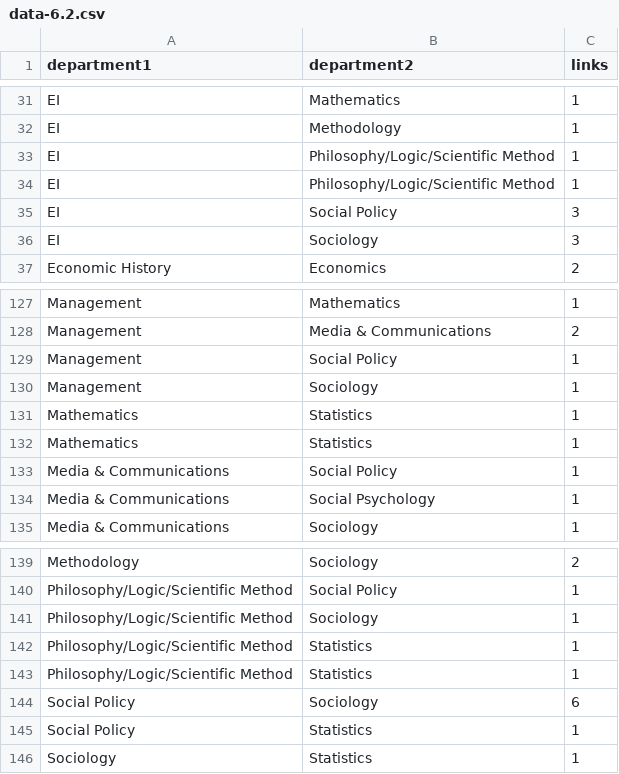
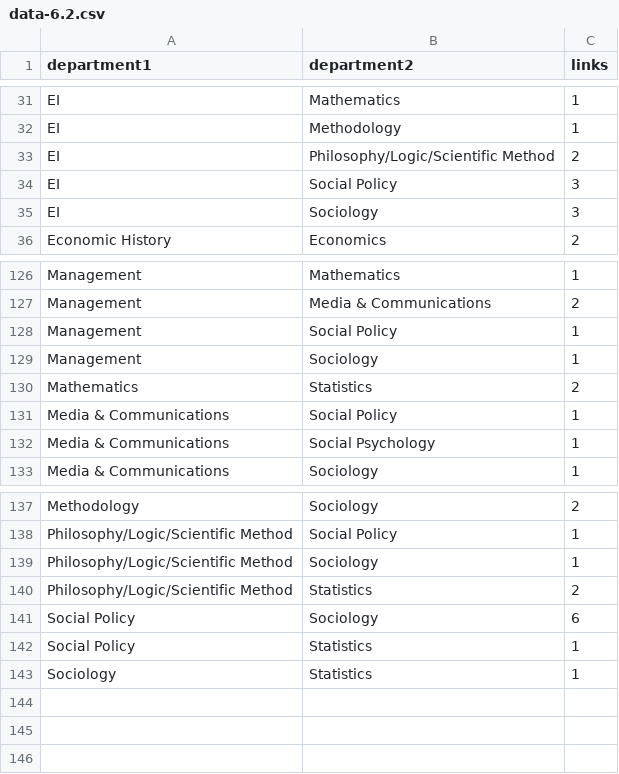
Before and after one commit to christopheryork/lse-crossdepartment, a CSV file: viz/data-6.2.csv, drawn as a sheet; only a part is shown, gaps mark what is left out.

```diff
--- a/viz/data-6.2.csv
+++ b/viz/data-6.2.csv
@@ -32,4 +32,3 @@ EI,Mathematics,1
 EI,Methodology,1
-EI,Philosophy/Logic/Scientific Method,1
-EI,Philosophy/Logic/Scientific Method,1
+EI,Philosophy/Logic/Scientific Method,2
 EI,Social Policy,3
@@ -130,4 +129,3 @@ Management,Social Policy,1
 Management,Sociology,1
-Mathematics,Statistics,1
-Mathematics,Statistics,1
+Mathematics,Statistics,2
 Media & Communications,Social Policy,1
@@ -141,4 +139,3 @@ Philosophy/Logic/Scientific Method,Social Policy,1
 Philosophy/Logic/Scientific Method,Sociology,1
-Philosophy/Logic/Scientific Method,Statistics,1
-Philosophy/Logic/Scientific Method,Statistics,1
+Philosophy/Logic/Scientific Method,Statistics,2
 Social Policy,Sociology,6
```
Also changed, not shown: 6.2/data/excel-revised-table.csv.
